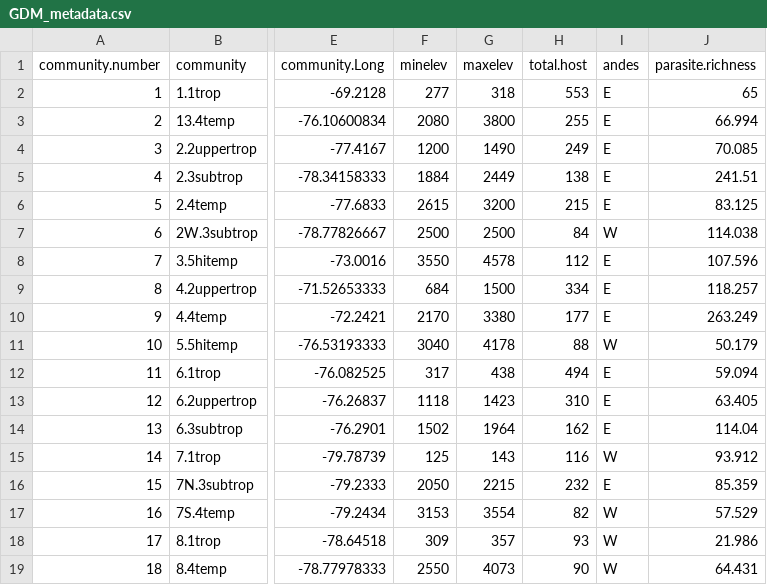
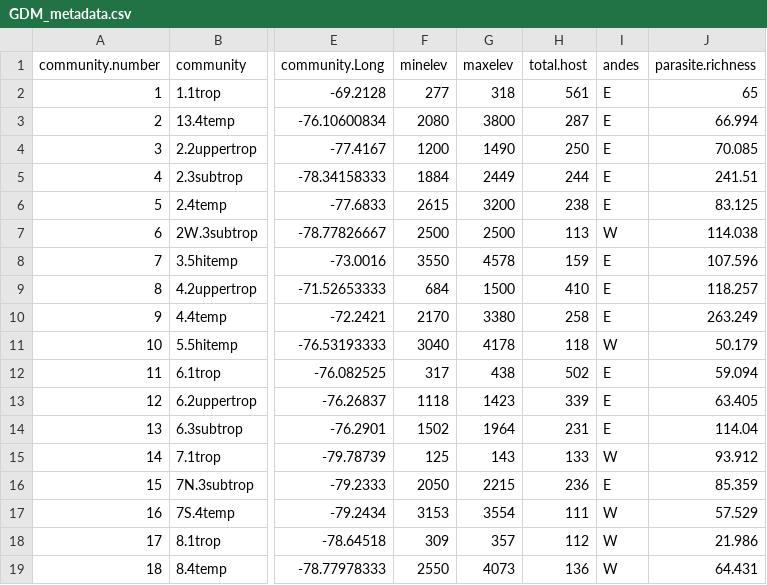
Before and after one commit to smcnew/Peru_GDM, a CSV file: formatted_data/GDM_metadata.csv, drawn as a sheet; only a part is shown, gaps mark what is left out; the diff names each change by its address in the sheet, - before the commit and + after, or states it on an @@ line.

```diff
--- a/formatted_data/GDM_metadata.csv
+++ b/formatted_data/GDM_metadata.csv
-H2 (total.host): 553
+H2 (total.host): 561
-H3 (total.host): 255
+H3 (total.host): 287
-H4 (total.host): 249
+H4 (total.host): 250
-H5 (total.host): 138
+H5 (total.host): 244
-H6 (total.host): 215
+H6 (total.host): 238
-H7 (total.host): 84
+H7 (total.host): 113
-H8 (total.host): 112
+H8 (total.host): 159
-H9 (total.host): 334
+H9 (total.host): 410
-H10 (total.host): 177
+H10 (total.host): 258
-H11 (total.host): 88
+H11 (total.host): 118
-H12 (total.host): 494
+H12 (total.host): 502
-H13 (total.host): 310
+H13 (total.host): 339
-H14 (total.host): 162
+H14 (total.host): 231
-H15 (total.host): 116
+H15 (total.host): 133
-H16 (total.host): 232
+H16 (total.host): 236
-H17 (total.host): 82
+H17 (total.host): 111
-H18 (total.host): 93
+H18 (total.host): 112
-H19 (total.host): 90
+H19 (total.host): 136
```
Also changed, not shown: formatted_data/hostUnifrac.csv, formatted_data/hostjaccard.csv, 17 other files.
